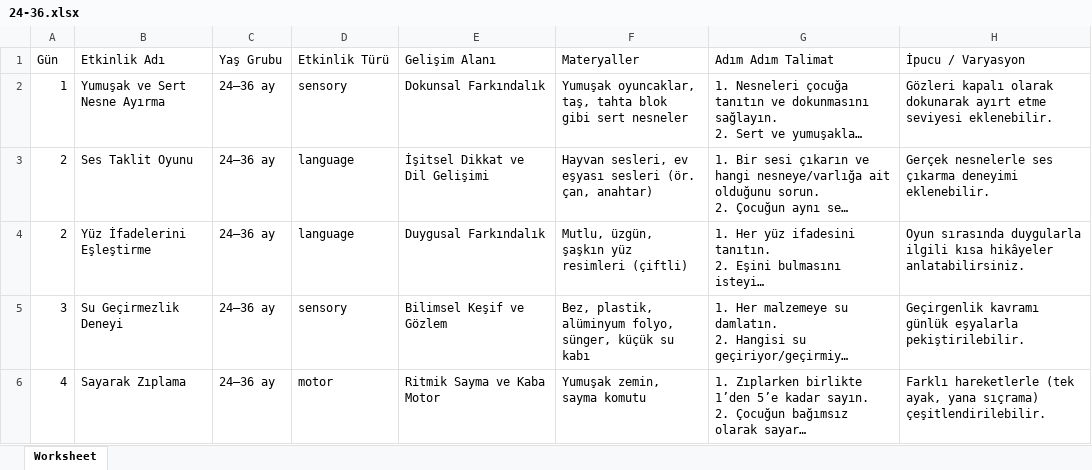
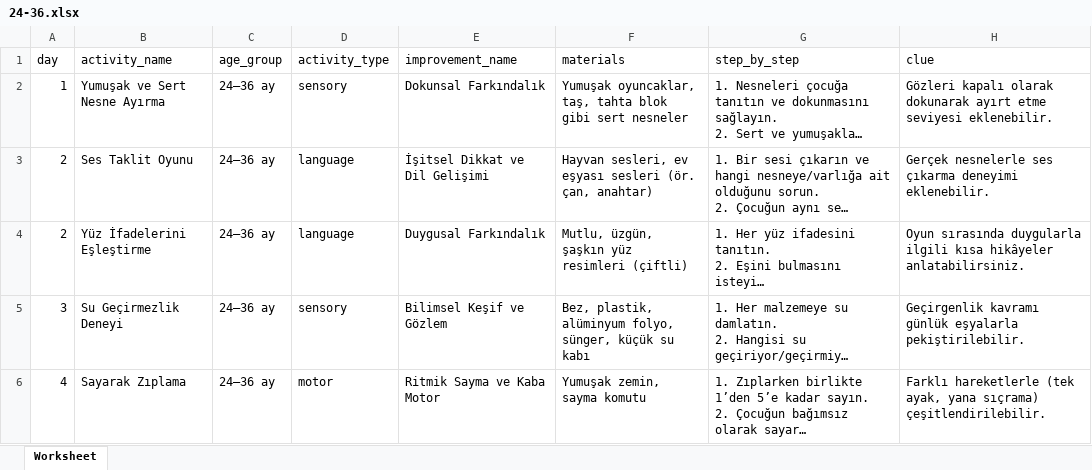
Before and after one commit to mustafayildiz12/play_monti, an Excel workbook: assets/excels/24-36.xlsx, sheet Worksheet, drawn as a sheet; only a part is shown; long unchanged cells end in …; values as stored, in another font and other column widths than the file's, no borders; removed rows and columns are numbered as before the commit, all else as after; the diff names each change by its address in the sheet, - before the commit and + after, or states it on an @@ line.

```diff
--- a/assets/excels/24-36.xlsx (sheet Worksheet)
+++ b/assets/excels/24-36.xlsx (sheet Worksheet)
-row 1: Gün | Etkinlik Adı | Yaş Grubu | Etkinlik Türü | Gelişim Alanı | Materyaller | Adım Adım Talimat | İpucu / Varyasyon
+row 1: day | activity_name | age_group | activity_type | improvement_name | materials | step_by_step | clue
```
Also changed, not shown: assets/excels/18-24.xlsx, assets/excels/36-48.xlsx, 13 other files.
